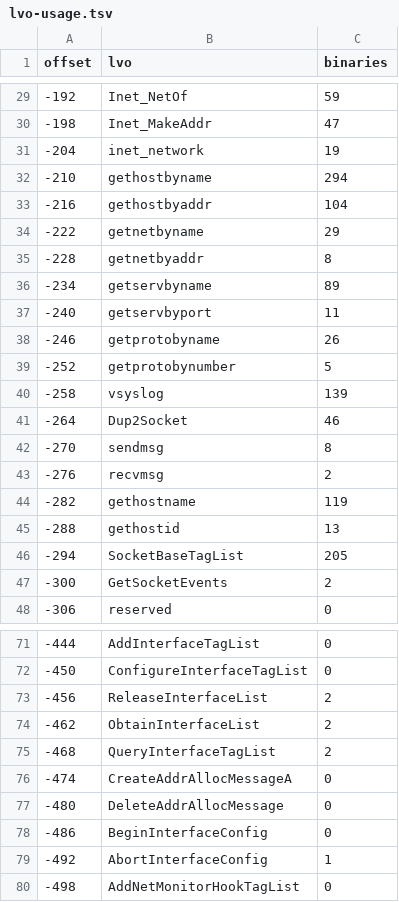
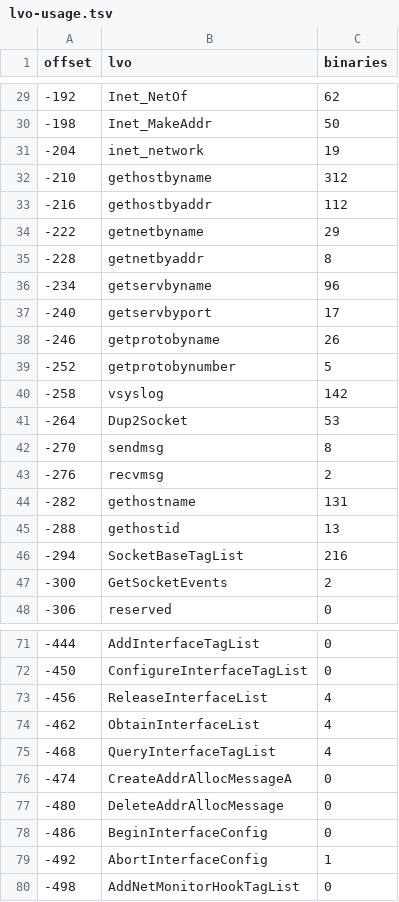
Before and after one commit to tinic/AmiNetXDuo, a TSV file: docs/aminet-survey/lvo-usage.tsv, drawn as a sheet; only a part is shown, gaps mark what is left out; the diff covers the shown part only.

```diff
--- a/docs/aminet-survey/lvo-usage.tsv
+++ b/docs/aminet-survey/lvo-usage.tsv
@@ -29,19 +29,19 @@ offset	lvo	binaries
--192	Inet_NetOf	59
--198	Inet_MakeAddr	47
+-192	Inet_NetOf	62
+-198	Inet_MakeAddr	50
 -204	inet_network	19
--210	gethostbyname	294
--216	gethostbyaddr	104
+-210	gethostbyname	312
+-216	gethostbyaddr	112
 -222	getnetbyname	29
 -228	getnetbyaddr	8
--234	getservbyname	89
--240	getservbyport	11
+-234	getservbyname	96
+-240	getservbyport	17
 -246	getprotobyname	26
 -252	getprotobynumber	5
--258	vsyslog	139
--264	Dup2Socket	46
+-258	vsyslog	142
+-264	Dup2Socket	53
 -270	sendmsg	8
 -276	recvmsg	2
--282	gethostname	119
+-282	gethostname	131
 -288	gethostid	13
--294	SocketBaseTagList	205
+-294	SocketBaseTagList	216
 -300	GetSocketEvents	2
@@ -72,5 +72,5 @@ offset	lvo	binaries
 -450	ConfigureInterfaceTagList	0
--456	ReleaseInterfaceList	2
--462	ObtainInterfaceList	2
--468	QueryInterfaceTagList	2
+-456	ReleaseInterfaceList	4
+-462	ObtainInterfaceList	4
+-468	QueryInterfaceTagList	4
 -474	CreateAddrAllocMessageA	0
```
Also changed, not shown: 23 edited cells elsewhere in this file, docs/aminet-survey/candidates.tsv, 5 other files.
